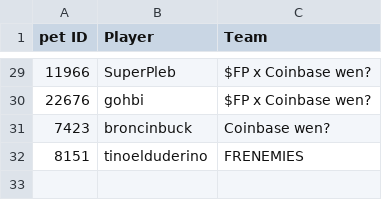
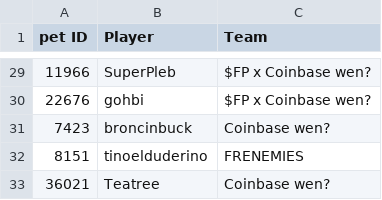
Before and after one commit to Lavel0rz/bonkcontest, a CSV file: bonk.csv, drawn as a sheet; only a part is shown, gaps mark what is left out.

Commit message:
Update bonk.csv

```diff
--- a/bonk.csv
+++ b/bonk.csv
@@ -32 +32,2 @@ pet ID,Player,Team
 8151,tinoelduderino,FRENEMIES
+36021,Teatree,Coinbase wen?
```
